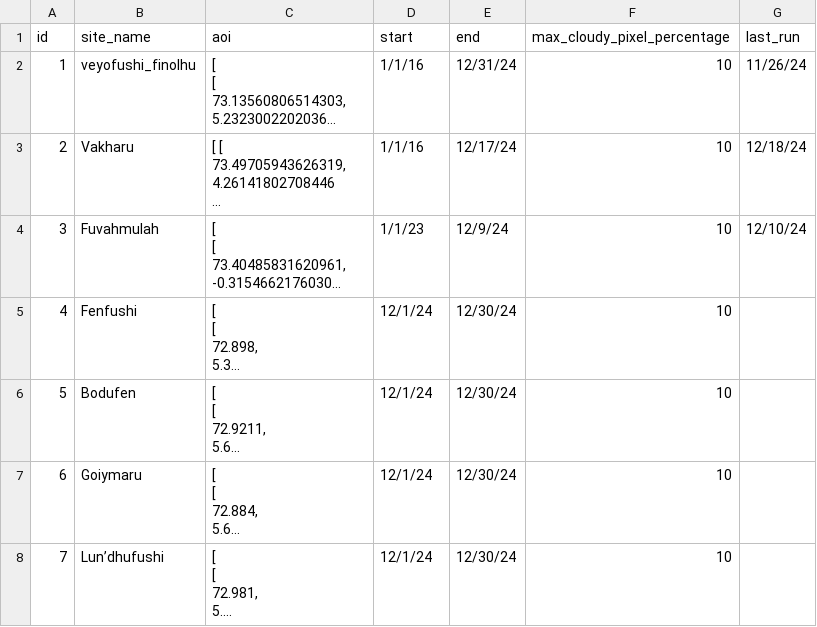
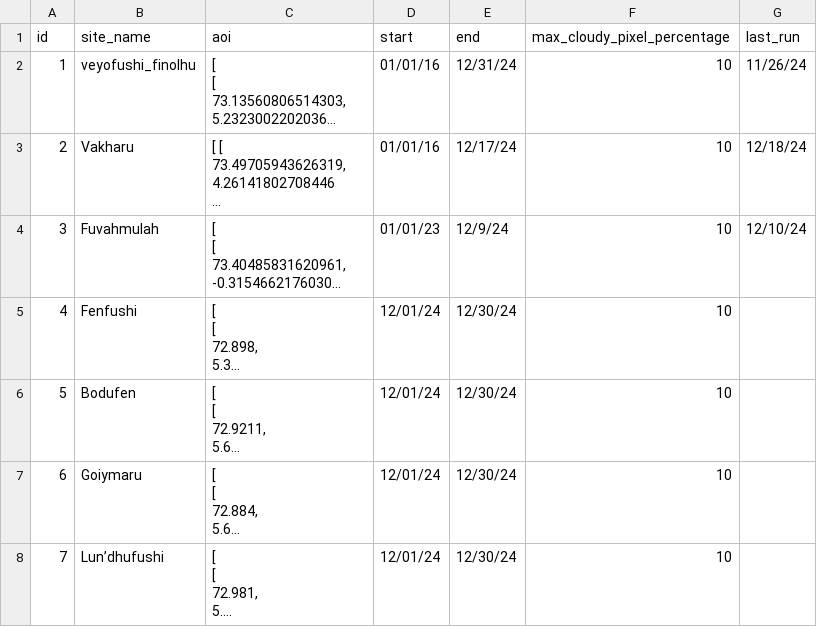
Before and after one commit to Wzesk/Littoral_S2download, a CSV file: littoral_sites.csv, drawn as a sheet; long unchanged cells end in …; the diff names each change by its address in the sheet, - before the commit and + after, or states it on an @@ line.

Commit message:
fixed date times

```diff
--- a/littoral_sites.csv
+++ b/littoral_sites.csv
-D2:D3 (start): 1/1/16
+D2:D3 (start): 01/01/16
-D4 (start): 1/1/23
+D4 (start): 01/01/23
-D5:D8 (start): 12/1/24
+D5:D8 (start): 12/01/24
```
